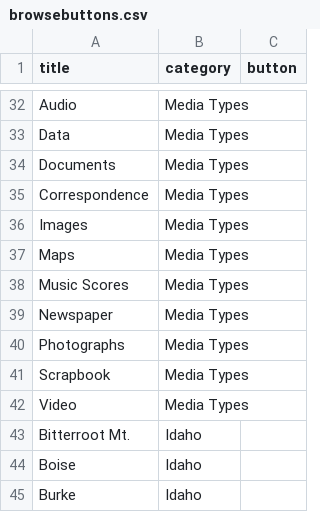
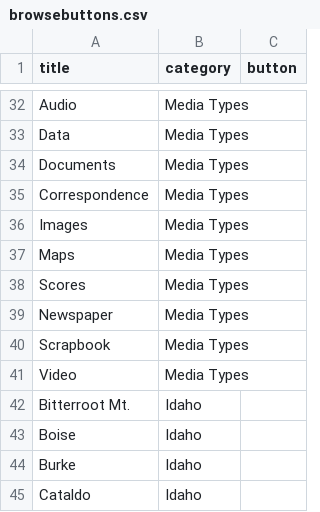
Before and after one commit to uidaholib/digital_source, a CSV file: _data/browsebuttons.csv, drawn as a sheet; only a part is shown, gaps mark what is left out; the shorter side is filled out with more unchanged rows.

Commit message:
fix collection media buttons

```diff
--- a/_data/browsebuttons.csv
+++ b/_data/browsebuttons.csv
@@ -37,5 +37,4 @@ Images,Media Types,
 Maps,Media Types,
-Music Scores,Media Types,
+Scores,Media Types,
 Newspaper,Media Types,
-Photographs,Media Types,
 Scrapbook,Media Types,
```
Also changed, not shown: _data/digital_all_collections.csv, 1 other file.
